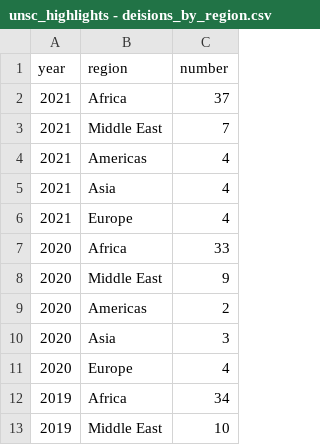
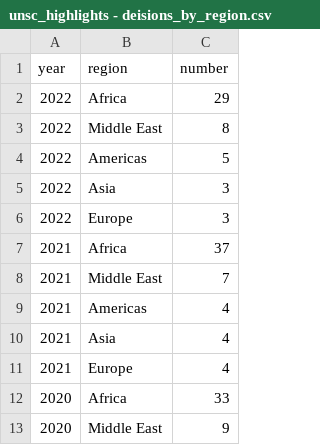
Before and after one commit to c-yordan/un_security_council_highlights, a CSV file: unsc_highlights - deisions_by_region.csv, drawn as a sheet; only a part is shown; the shorter side is filled out with more unchanged rows.

Commit message:
Update unsc_highlights - deisions_by_region.csv

```diff
--- a/unsc_highlights - deisions_by_region.csv
+++ b/unsc_highlights - deisions_by_region.csv
@@ -1,2 +1,7 @@
 year,region,number
+2022,Africa,29
+2022,Middle East,8
+2022,Americas,5
+2022,Asia,3
+2022,Europe,3
 2021,Africa,37
```
